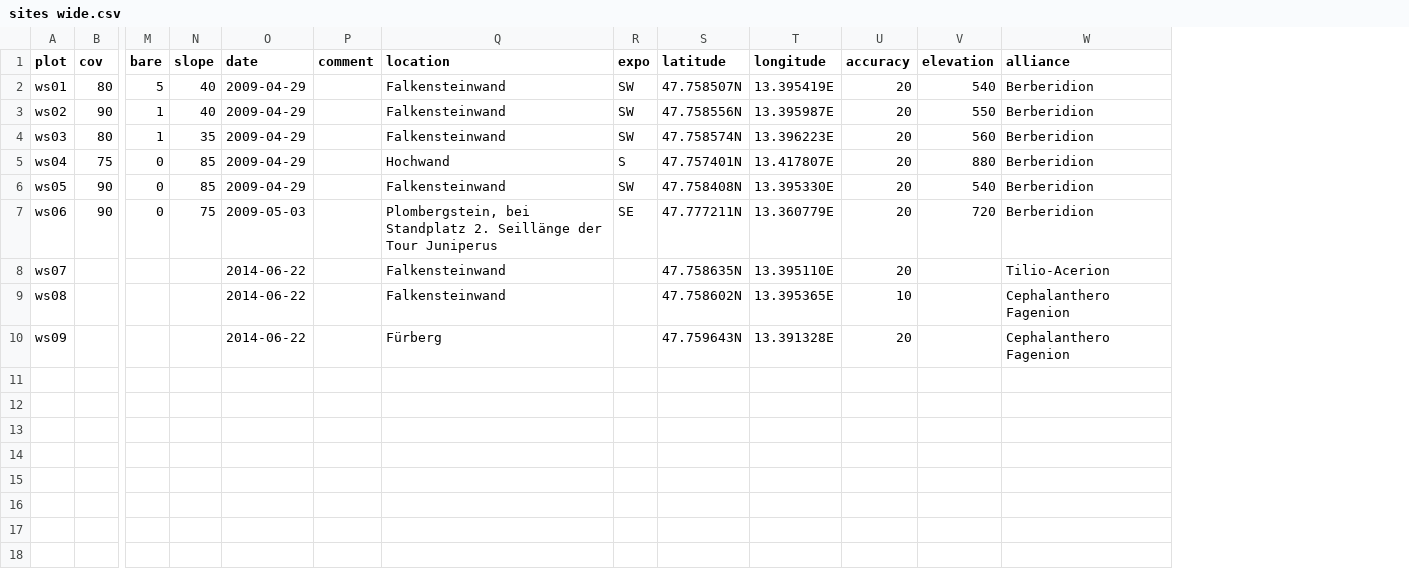
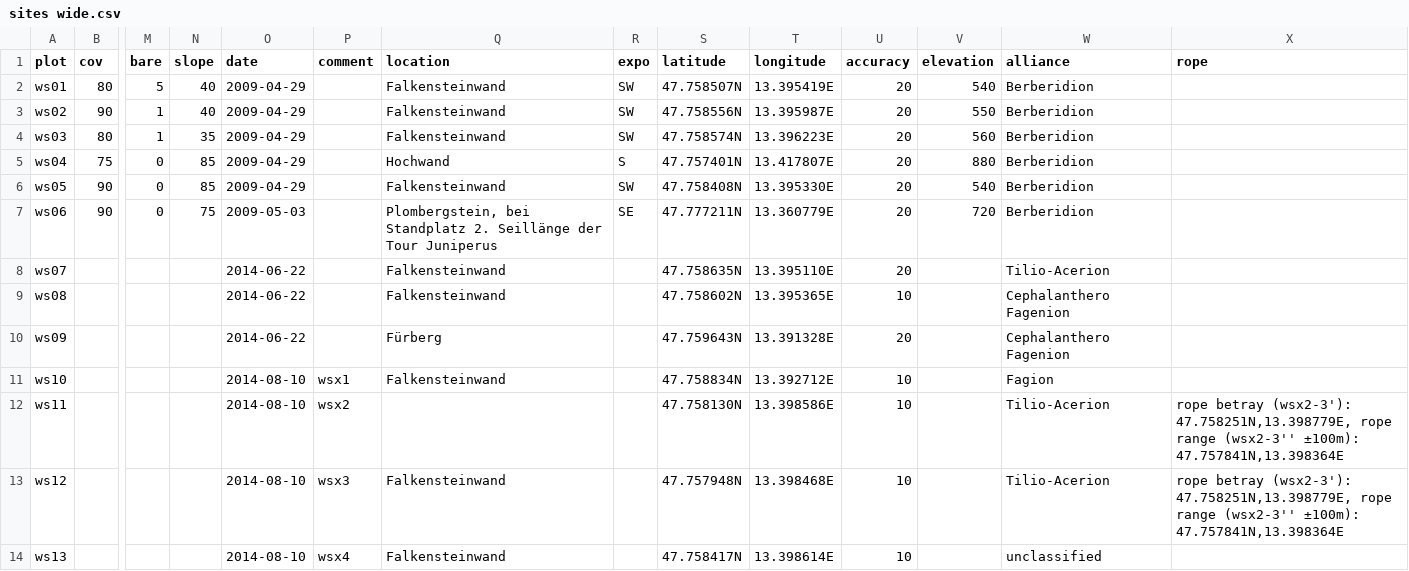
Before and after one commit to albinblaschka/vegsoup-data, a CSV file: wolfgangsee dta/sites wide.csv, drawn as a sheet; only a part is shown, gaps mark what is left out; rows hold the shown columns only; the diff names each change by its address in the sheet, - before the commit and + after, or states it on an @@ line.

Commit message:
added coordinates for 4 new plots

```diff
--- a/wolfgangsee dta/sites wide.csv
+++ b/wolfgangsee dta/sites wide.csv
+column X (rope), empty
+row 11: ws10 |  |  |  | 2014-08-10 | wsx1 | Falkensteinwand |  | 47.758834N | 13.392712E | 10 |  | Fagion
+row 12: ws11 |  |  |  | 2014-08-10 | wsx2 |  |  | 47.758130N | 13.398586E | 10 |  | Tilio-Acerion | rope betray (wsx2-3'): 47.758251N,13.398779E, rope range (wsx2-3'' ±100m): 47.757841N,13.398364E
+row 13: ws12 |  |  |  | 2014-08-10 | wsx3 | Falkensteinwand |  | 47.757948N | 13.398468E | 10 |  | Tilio-Acerion | rope betray (wsx2-3'): 47.758251N,13.398779E, rope range (wsx2-3'' ±100m): 47.757841N,13.398364E
+row 14: ws13 |  |  |  | 2014-08-10 | wsx4 | Falkensteinwand |  | 47.758417N | 13.398614E | 10 |  | unclassified
```
